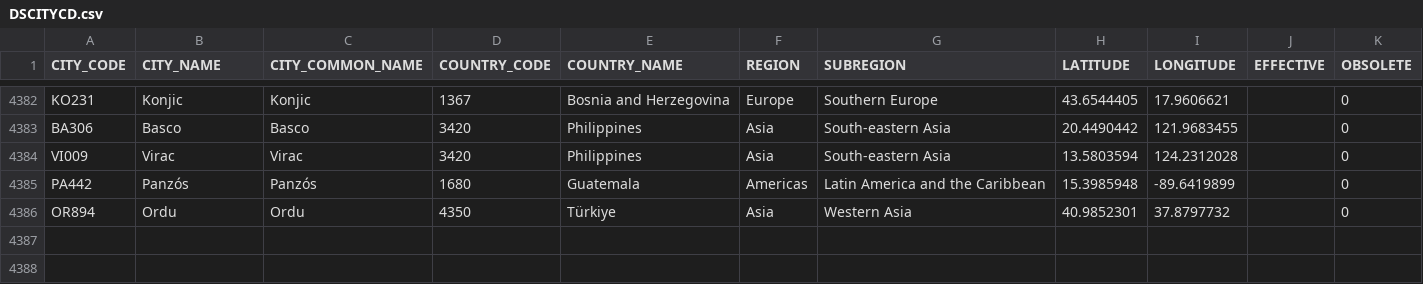
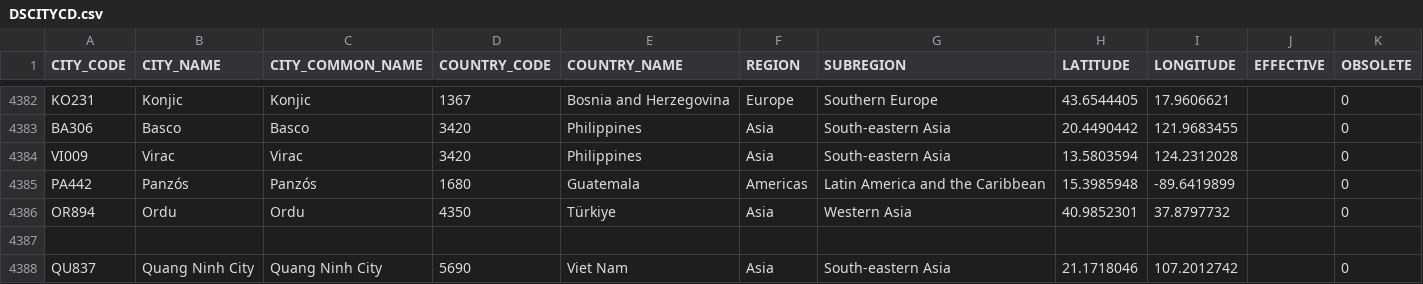
Before and after one commit to CEB-HLCM/HR-Public-Codes, a CSV file: DSCITYCD.csv, drawn as a sheet; only a part is shown, gaps mark what is left out.

Commit message:
Updated DSCITYCD

```diff
--- a/DSCITYCD.csv
+++ b/DSCITYCD.csv
@@ -4386 +4386,3 @@ PA442,Panzós,Panzós,1680,Guatemala,Americas,Latin America and the Caribbean,15
 OR894,Ordu,Ordu,4350,Türkiye,Asia,Western Asia,40.9852301,37.8797732,,0
+
+QU837,"Quang Ninh City","Quang Ninh City",5690,"Viet Nam",Asia,South-eastern Asia,21.1718046,107.2012742,"","0"
```
